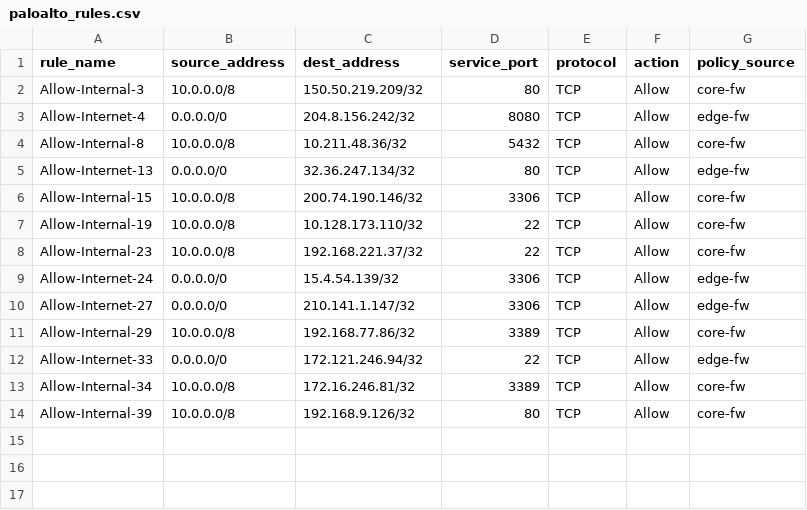
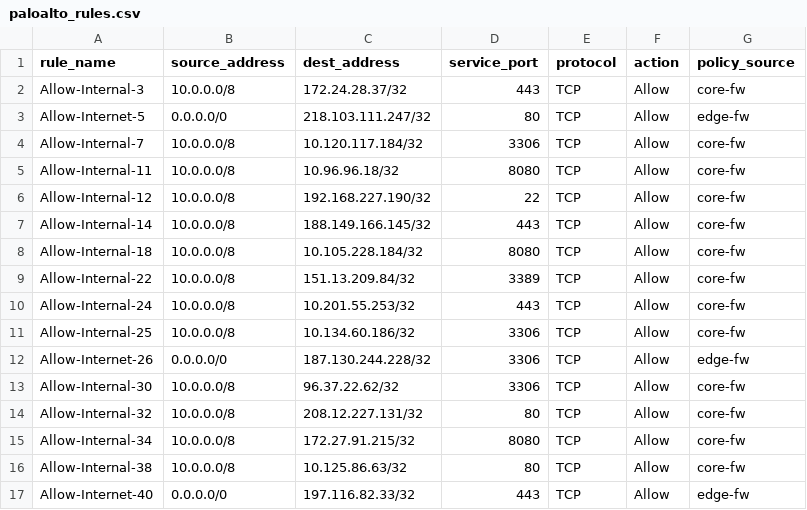
Before and after one commit to audin30/vbg_modular_vm_validation, a CSV file: data/paloalto_rules.csv, drawn as a sheet.

```diff
--- a/data/paloalto_rules.csv
+++ b/data/paloalto_rules.csv
@@ -1,14 +1,17 @@
 rule_name,source_address,dest_address,service_port,protocol,action,policy_source
-Allow-Internal-3,10.0.0.0/8,150.50.219.209/32,80,TCP,Allow,core-fw
-Allow-Internet-4,0.0.0.0/0,204.8.156.242/32,8080,TCP,Allow,edge-fw
-Allow-Internal-8,10.0.0.0/8,10.211.48.36/32,5432,TCP,Allow,core-fw
-Allow-Internet-13,0.0.0.0/0,32.36.247.134/32,80,TCP,Allow,edge-fw
-Allow-Internal-15,10.0.0.0/8,200.74.190.146/32,3306,TCP,Allow,core-fw
-Allow-Internal-19,10.0.0.0/8,10.128.173.110/32,22,TCP,Allow,core-fw
-Allow-Internal-23,10.0.0.0/8,192.168.221.37/32,22,TCP,Allow,core-fw
-Allow-Internet-24,0.0.0.0/0,15.4.54.139/32,3306,TCP,Allow,edge-fw
-Allow-Internet-27,0.0.0.0/0,210.141.1.147/32,3306,TCP,Allow,edge-fw
-Allow-Internal-29,10.0.0.0/8,192.168.77.86/32,3389,TCP,Allow,core-fw
-Allow-Internet-33,0.0.0.0/0,172.121.246.94/32,22,TCP,Allow,edge-fw
-Allow-Internal-34,10.0.0.0/8,172.16.246.81/32,3389,TCP,Allow,core-fw
-Allow-Internal-39,10.0.0.0/8,192.168.9.126/32,80,TCP,Allow,core-fw
+Allow-Internal-3,10.0.0.0/8,172.24.28.37/32,443,TCP,Allow,core-fw
+Allow-Internet-5,0.0.0.0/0,218.103.111.247/32,80,TCP,Allow,edge-fw
+Allow-Internal-7,10.0.0.0/8,10.120.117.184/32,3306,TCP,Allow,core-fw
+Allow-Internal-11,10.0.0.0/8,10.96.96.18/32,8080,TCP,Allow,core-fw
+Allow-Internal-12,10.0.0.0/8,192.168.227.190/32,22,TCP,Allow,core-fw
+Allow-Internal-14,10.0.0.0/8,188.149.166.145/32,443,TCP,Allow,core-fw
+Allow-Internal-18,10.0.0.0/8,10.105.228.184/32,8080,TCP,Allow,core-fw
+Allow-Internal-22,10.0.0.0/8,151.13.209.84/32,3389,TCP,Allow,core-fw
+Allow-Internal-24,10.0.0.0/8,10.201.55.253/32,443,TCP,Allow,core-fw
+Allow-Internal-25,10.0.0.0/8,10.134.60.186/32,3306,TCP,Allow,core-fw
+Allow-Internet-26,0.0.0.0/0,187.130.244.228/32,3306,TCP,Allow,edge-fw
+Allow-Internal-30,10.0.0.0/8,96.37.22.62/32,3306,TCP,Allow,core-fw
+Allow-Internal-32,10.0.0.0/8,208.12.227.131/32,80,TCP,Allow,core-fw
+Allow-Internal-34,10.0.0.0/8,172.27.91.215/32,8080,TCP,Allow,core-fw
+Allow-Internal-38,10.0.0.0/8,10.125.86.63/32,80,TCP,Allow,core-fw
+Allow-Internet-40,0.0.0.0/0,197.116.82.33/32,443,TCP,Allow,edge-fw
```
Also changed, not shown: data/phpipam_assets.csv, data/tenable_vulns.csv, 8 other files.
